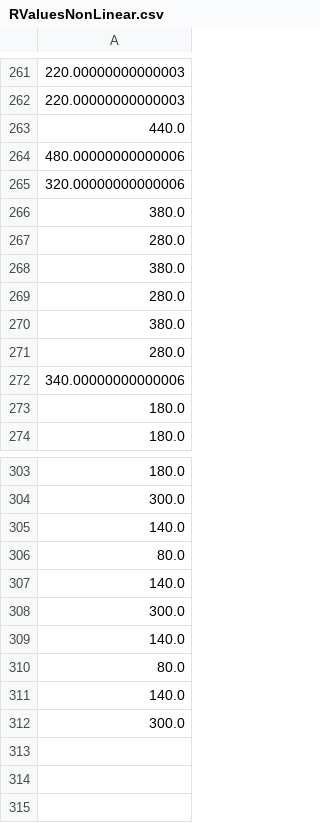
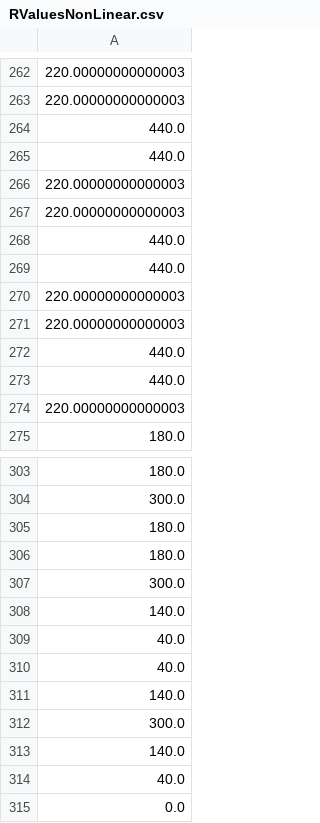
Before and after one commit to LauritsFog/Rapport_3, a CSV file: RValuesNonLinear.csv, drawn as a sheet; only a part is shown, gaps mark what is left out; the diff covers the shown part only.

```diff
--- a/RValuesNonLinear.csv
+++ b/RValuesNonLinear.csv
@@ -263,12 +264,12 @@
 440.0
-480.00000000000006
-320.00000000000006
-380.0
-280.0
-380.0
-280.0
-380.0
-280.0
-340.00000000000006
-180.0
+440.0
+220.00000000000003
+220.00000000000003
+440.0
+440.0
+220.00000000000003
+220.00000000000003
+440.0
+440.0
+220.00000000000003
 180.0
@@ -304,4 +304,8 @@
 300.0
+180.0
+180.0
+300.0
 140.0
-80.0
+40.0
+40.0
 140.0
@@ -309,4 +313,3 @@
 140.0
-80.0
-140.0
-300.0
+40.0
+0.0
```
Also changed, not shown: 4 added rows and 6 removed rows elsewhere in this file, RValues.csv, interHeight.csv, 11 other files.
